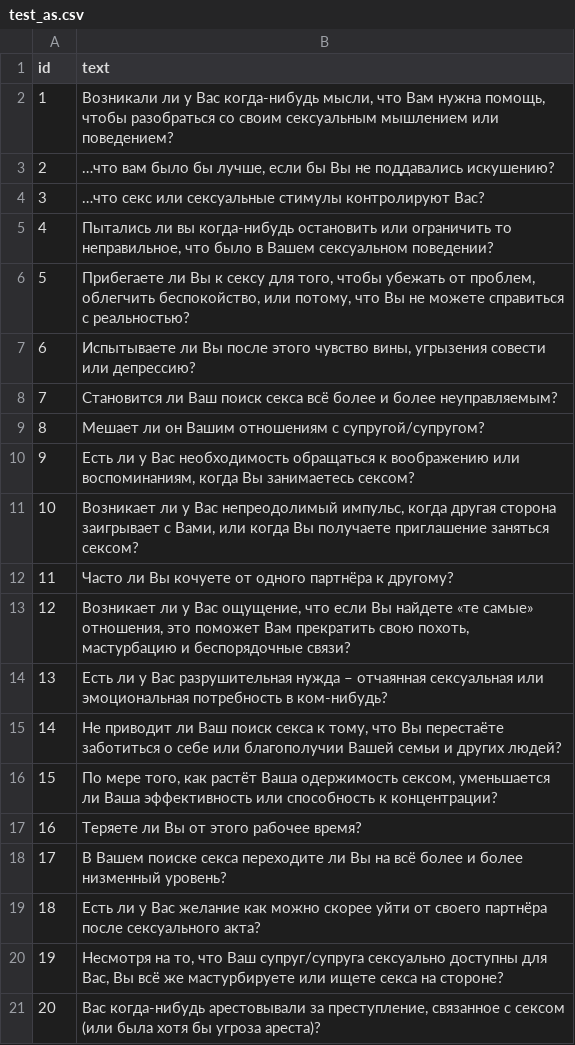
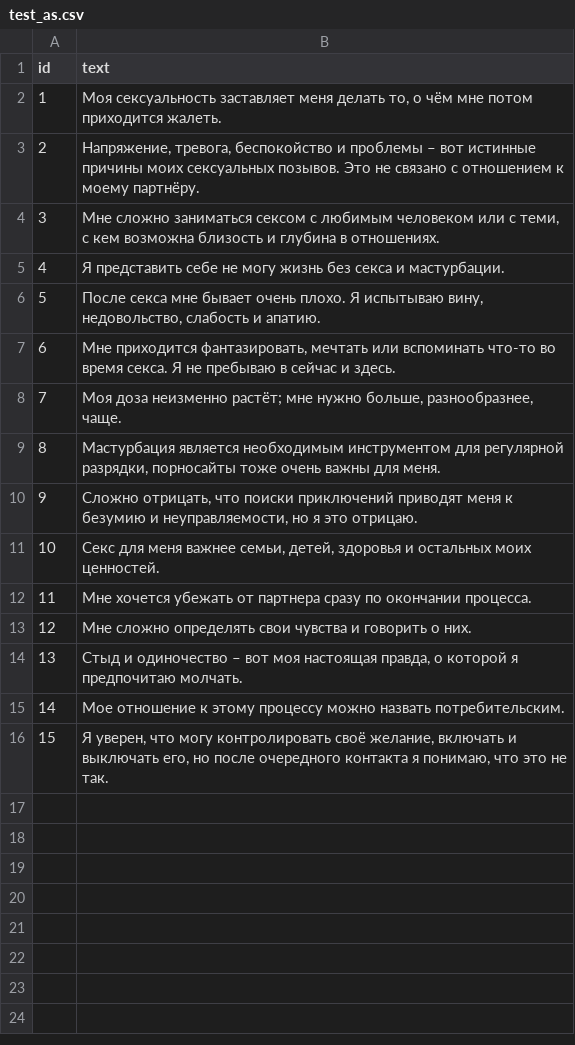
Before and after one commit to Pavel6625/alisa-lisenkova, a CSV file: _data/test_as.csv, drawn as a sheet.

```diff
--- a/_data/test_as.csv
+++ b/_data/test_as.csv
@@ -1,21 +1,16 @@
 id,text
-1,"Возникали ли у Вас когда-нибудь мысли, что Вам нужна помощь, чтобы разобраться со своим сексуальным мышлением или поведением?"
-2,"…что вам было бы лучше, если бы Вы не поддавались искушению?"
-3,"…что секс или сексуальные стимулы контролируют Вас?"
-4,"Пытались ли вы когда-нибудь остановить или ограничить то неправильное, что было в Вашем сексуальном поведении?"
-5,"Прибегаете ли Вы к сексу для того, чтобы убежать от проблем, облегчить беспокойство, или потому, что Вы не можете справиться с реальностью?"
-6,"Испытываете ли Вы после этого чувство вины, угрызения совести или депрессию?"
-7,"Становится ли Ваш поиск секса всё более и более неуправляемым?"
-8,"Мешает ли он Вашим отношениям с супругой/супругом?"
-9,"Есть ли у Вас необходимость обращаться к воображению или воспоминаниям, когда Вы занимаетесь сексом?"
-10,"Возникает ли у Вас непреодолимый импульс, когда другая сторона заигрывает с Вами, или когда Вы получаете приглашение заняться сексом?"
-11,"Часто ли Вы кочуете от одного партнёра к другому?"
-12,"Возникает ли у Вас ощущение, что если Вы найдете «те самые» отношения, это поможет Вам прекратить свою похоть, мастурбацию и беспорядочные связи?"
-13,"Есть ли у Вас разрушительная нужда – отчаянная сексуальная или эмоциональная потребность в ком-нибудь?"
-14,"Не приводит ли Ваш поиск секса к тому, что Вы перестаёте заботиться о себе или благополучии Вашей семьи и других людей?"
-15,"По мере того, как растёт Ваша одержимость сексом, уменьшается ли Ваша эффективность или способность к концентрации?"
-16,"Теряете ли Вы от этого рабочее время?"
-17,"В Вашем поиске секса переходите ли Вы на всё более и более низменный уровень?"
-18,"Есть ли у Вас желание как можно скорее уйти от своего партнёра после сексуального акта?"
-19,"Несмотря на то, что Ваш супруг/супруга сексуально доступны для Вас, Вы всё же мастурбируете или ищете секса на стороне?"
-20,"Вас когда-нибудь арестовывали за преступление, связанное с сексом (или была хотя бы угроза ареста)?"
+1,"Моя сексуальность заставляет меня делать то, о чём мне потом приходится жалеть."
+2,"Напряжение, тревога, беспокойство и проблемы – вот истинные причины моих сексуальных позывов. Это не связано с отношением к моему партнёру."
+3,"Мне сложно заниматься сексом с любимым человеком или с теми, с кем возможна близость и глубина в отношениях."
+4,"Я представить себе не могу жизнь без секса и мастурбации."
+5,"После секса мне бывает очень плохо. Я испытываю вину, недовольство, слабость и апатию."
+6,"Мне приходится фантазировать, мечтать или вспоминать что-то во время секса. Я не пребываю в сейчас и здесь."
+7,"Моя доза неизменно растёт; мне нужно больше, разнообразнее, чаще."
+8,"Мастурбация является необходимым инструментом для регулярной разрядки, порносайты тоже очень важны для меня."
+9,"Сложно отрицать, что поиски приключений приводят меня к безумию и неуправляемости, но я это отрицаю."
+10,"Секс для меня важнее семьи, детей, здоровья и остальных моих ценностей."
+11,"Мне хочется убежать от партнера сразу по окончании процесса."
+12,"Мне сложно определять свои чувства и говорить о них."
+13,"Стыд и одиночество – вот моя настоящая правда, о которой я предпочитаю молчать."
+14,"Мое отношение к этому процессу можно назвать потребительским."
+15,"Я уверен, что могу контролировать своё желание, включать и выключать его, но после очередного контакта я понимаю, что это не так."
```
Also changed, not shown: _data/test_ada.csv, _data/test_ag.csv, 9 other files.
